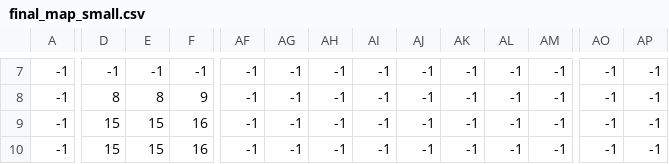
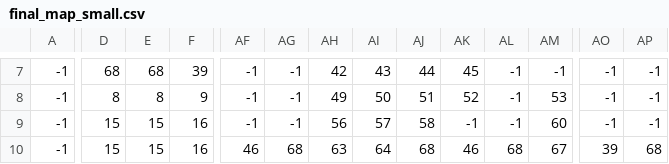
Before and after one commit to atumas-bananamilk/2D_Platformer, a CSV file: Assets/Resources/Maps/final_map_small.csv, drawn as a sheet; only a part is shown, gaps mark what is left out; the diff covers the shown part only; the diff names each change by its address in the sheet, - before the commit and + after, or states it on an @@ line.

```diff
--- a/Assets/Resources/Maps/final_map_small.csv
+++ b/Assets/Resources/Maps/final_map_small.csv
-D7: -1
+D7: 68
-E7: -1
+E7: 68
-F7: -1
+F7: 39
-AH7: -1
+AH7: 42
-AI7: -1
+AI7: 43
-AJ7: -1
+AJ7: 44
-AK7: -1
+AK7: 45
-AH8: -1
+AH8: 49
-AI8: -1
+AI8: 50
-AJ8: -1
+AJ8: 51
-AK8: -1
+AK8: 52
-AM8: -1
+AM8: 53
-AH9: -1
+AH9: 56
-AI9: -1
+AI9: 57
-AJ9: -1
+AJ9: 58
-AM9: -1
+AM9: 60
-AF10: -1
+AF10: 46
-AG10: -1
+AG10: 68
-AH10: -1
+AH10: 63
-AI10: -1
+AI10: 64
-AJ10: -1
+AJ10: 68
-AK10: -1
+AK10: 46
-AL10: -1
+AL10: 68
-AM10: -1
+AM10: 67
-AO10: -1
+AO10: 39
-AP10: -1
+AP10: 68
```
Also changed, not shown: 149 edited cells elsewhere in this file, 27 other files.
